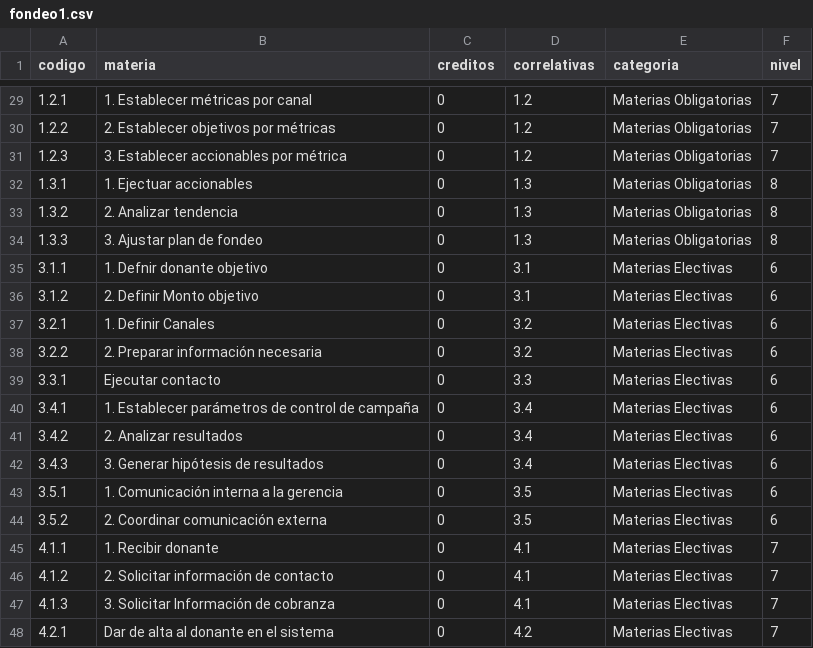
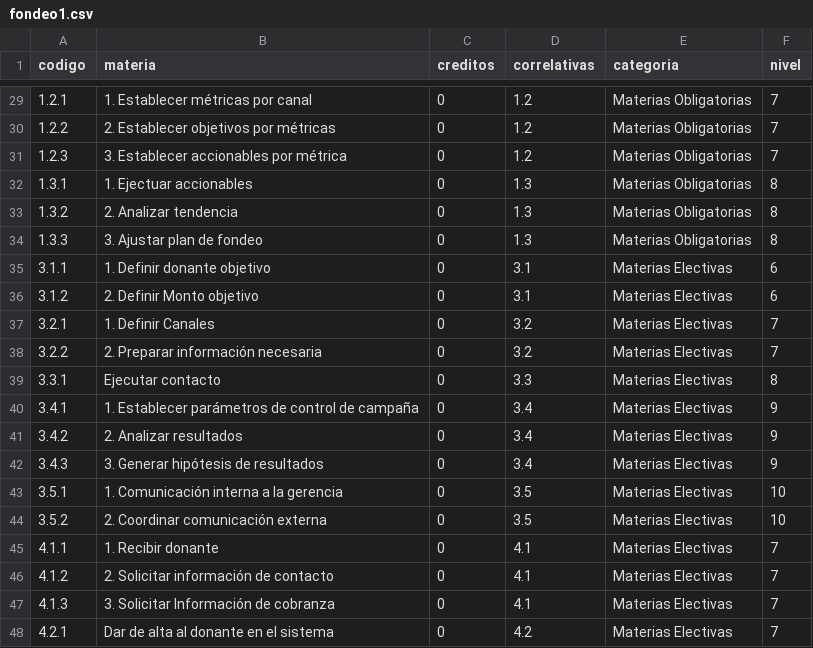
Before and after one commit to CataCier/Generico-PotSol, a CSV file: data/fondeo1.csv, drawn as a sheet; only a part is shown, gaps mark what is left out; the diff covers the shown part only.

Commit message:
Fix Niveles

```diff
--- a/data/fondeo1.csv
+++ b/data/fondeo1.csv
@@ -34,12 +34,12 @@ codigo,materia,creditos,correlativas,categoria,nivel
 1.3.3,3. Ajustar plan de fondeo,0,1.3,Materias Obligatorias,8
-3.1.1,1. Defnir donante objetivo,0,3.1,Materias Electivas,6
+3.1.1,1. Definir donante objetivo,0,3.1,Materias Electivas,6
 3.1.2,2. Definir Monto objetivo,0,3.1,Materias Electivas,6
-3.2.1,1. Definir Canales,0,3.2,Materias Electivas,6
-3.2.2,2. Preparar información necesaria,0,3.2,Materias Electivas,6
-3.3.1,Ejecutar contacto,0,3.3,Materias Electivas,6
-3.4.1,1. Establecer parámetros de control de campaña,0,3.4,Materias Electivas,6
-3.4.2,2. Analizar resultados,0,3.4,Materias Electivas,6
-3.4.3,3. Generar hipótesis de resultados,0,3.4,Materias Electivas,6
-3.5.1,1. Comunicación interna a la gerencia,0,3.5,Materias Electivas,6
-3.5.2,2. Coordinar comunicación externa,0,3.5,Materias Electivas,6
+3.2.1,1. Definir Canales,0,3.2,Materias Electivas,7
+3.2.2,2. Preparar información necesaria,0,3.2,Materias Electivas,7
+3.3.1,Ejecutar contacto,0,3.3,Materias Electivas,8
+3.4.1,1. Establecer parámetros de control de campaña,0,3.4,Materias Electivas,9
+3.4.2,2. Analizar resultados,0,3.4,Materias Electivas,9
+3.4.3,3. Generar hipótesis de resultados,0,3.4,Materias Electivas,9
+3.5.1,1. Comunicación interna a la gerencia,0,3.5,Materias Electivas,10
+3.5.2,2. Coordinar comunicación externa,0,3.5,Materias Electivas,10
 4.1.1,1. Recibir donante,0,4.1,Materias Electivas,7
```
Also changed, not shown: 22 edited cells elsewhere in this file.
